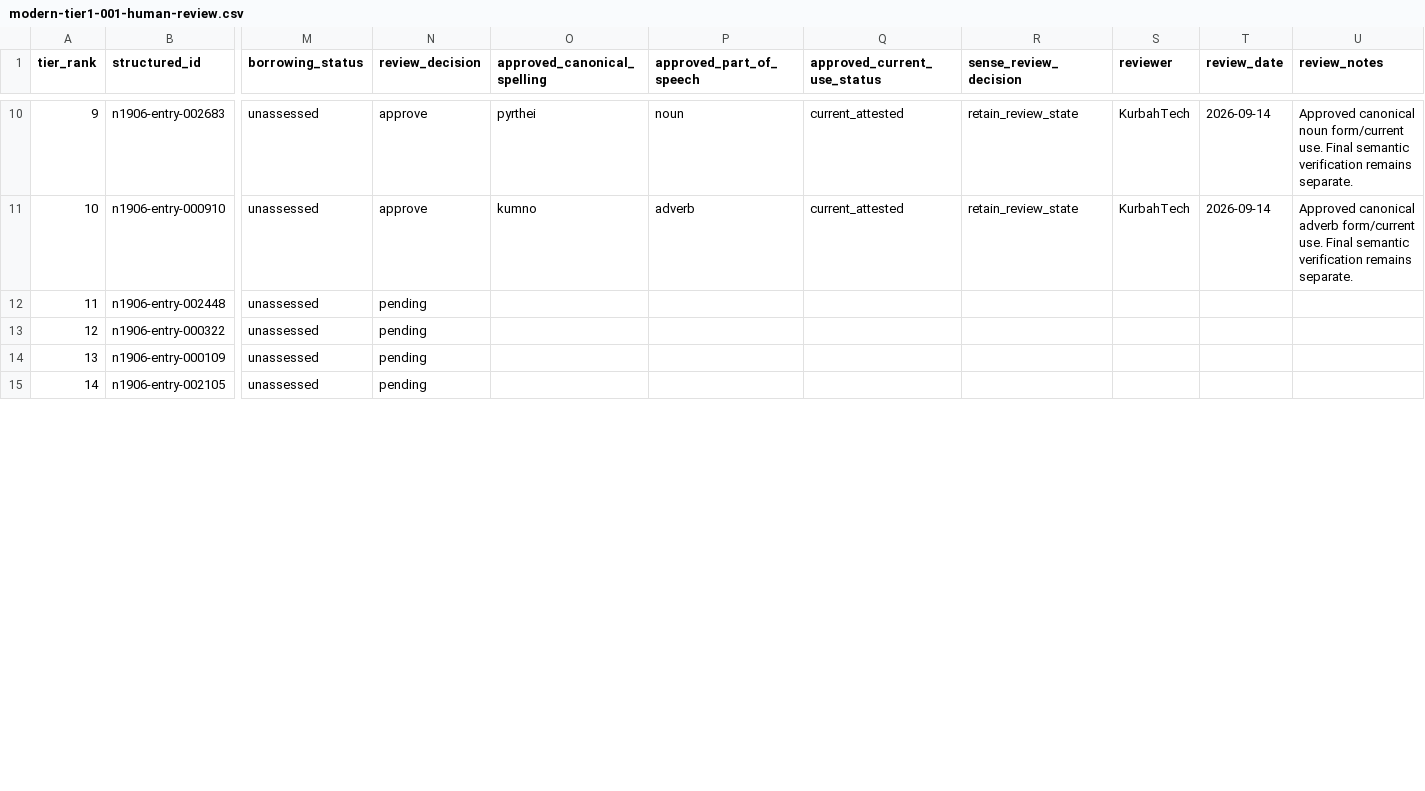
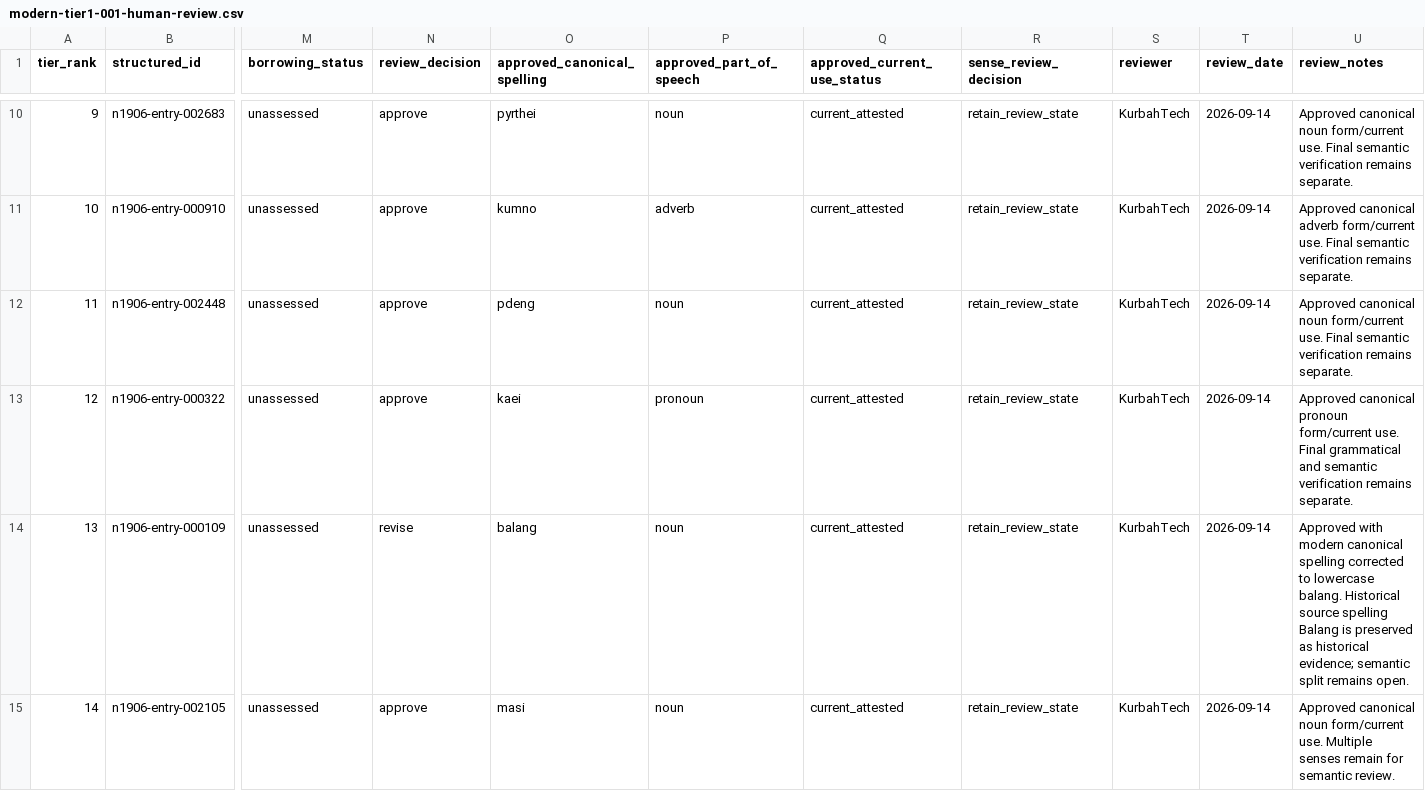
Before and after one commit to Applicationz2/KhasiLex, a CSV file: data/review/batches/modern-tier1-001-human-review.csv, drawn as a sheet; only a part is shown, gaps mark what is left out; the diff covers the shown part only; the diff names each change by its address in the sheet, - before the commit and + after, or states it on an @@ line.

Commit message:
review: approve Tier-1 entries 11-20

```diff
--- a/data/review/batches/modern-tier1-001-human-review.csv
+++ b/data/review/batches/modern-tier1-001-human-review.csv
-N12:N13 (review_decision): pending
+N12:N13 (review_decision): approve
-O12 (approved_canonical_spelling): (empty)
+O12 (approved_canonical_spelling): pdeng
-P12 (approved_part_of_speech): (empty)
+P12 (approved_part_of_speech): noun
-Q12:Q15 (approved_current_use_status): (empty)
+Q12:Q15 (approved_current_use_status): current_attested
-R12:R15 (sense_review_decision): (empty)
+R12:R15 (sense_review_decision): retain_review_state
-S12:S15 (reviewer): (empty)
+S12:S15 (reviewer): KurbahTech
-T12:T15 (review_date): (empty)
+T12:T15 (review_date): 2026-09-14
-U12 (review_notes): (empty)
+U12 (review_notes): Approved canonical noun form/current use. Final semantic verification remains separate.
-O13 (approved_canonical_spelling): (empty)
+O13 (approved_canonical_spelling): kaei
-P13 (approved_part_of_speech): (empty)
+P13 (approved_part_of_speech): pronoun
-U13 (review_notes): (empty)
+U13 (review_notes): Approved canonical pronoun form/current use. Final grammatical and semantic verification remains separate.
-N14 (review_decision): pending
+N14 (review_decision): revise
-O14 (approved_canonical_spelling): (empty)
+O14 (approved_canonical_spelling): balang
-P14:P15 (approved_part_of_speech): (empty)
+P14:P15 (approved_part_of_speech): noun
-U14 (review_notes): (empty)
+U14 (review_notes): Approved with modern canonical spelling corrected to lowercase balang. Historical source spelling Balang is preserved as historical evidence; semantic split remains open.
-N15 (review_decision): pending
+N15 (review_decision): approve
-O15 (approved_canonical_spelling): (empty)
+O15 (approved_canonical_spelling): masi
-U15 (review_notes): (empty)
+U15 (review_notes): Approved canonical noun form/current use. Multiple senses remain for semantic review.
```
Also changed, not shown: 48 edited cells elsewhere in this file.
